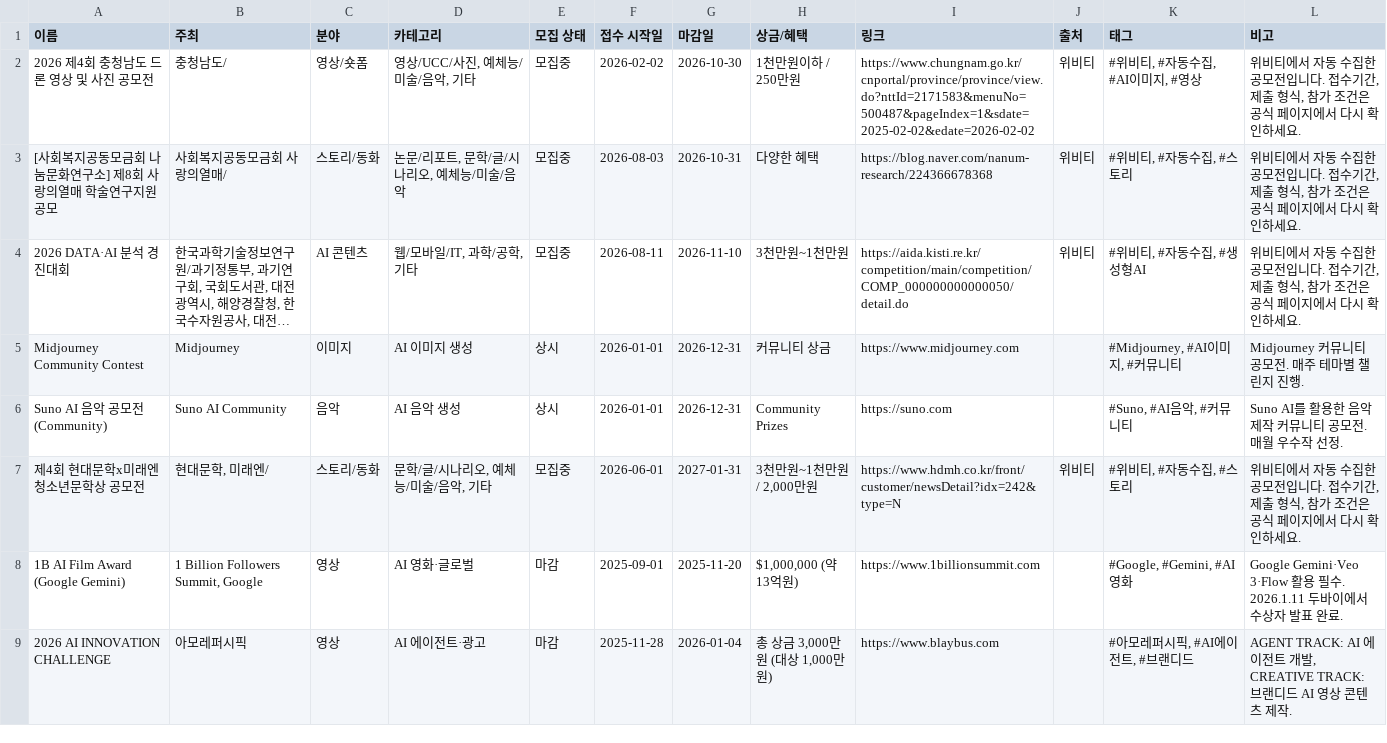
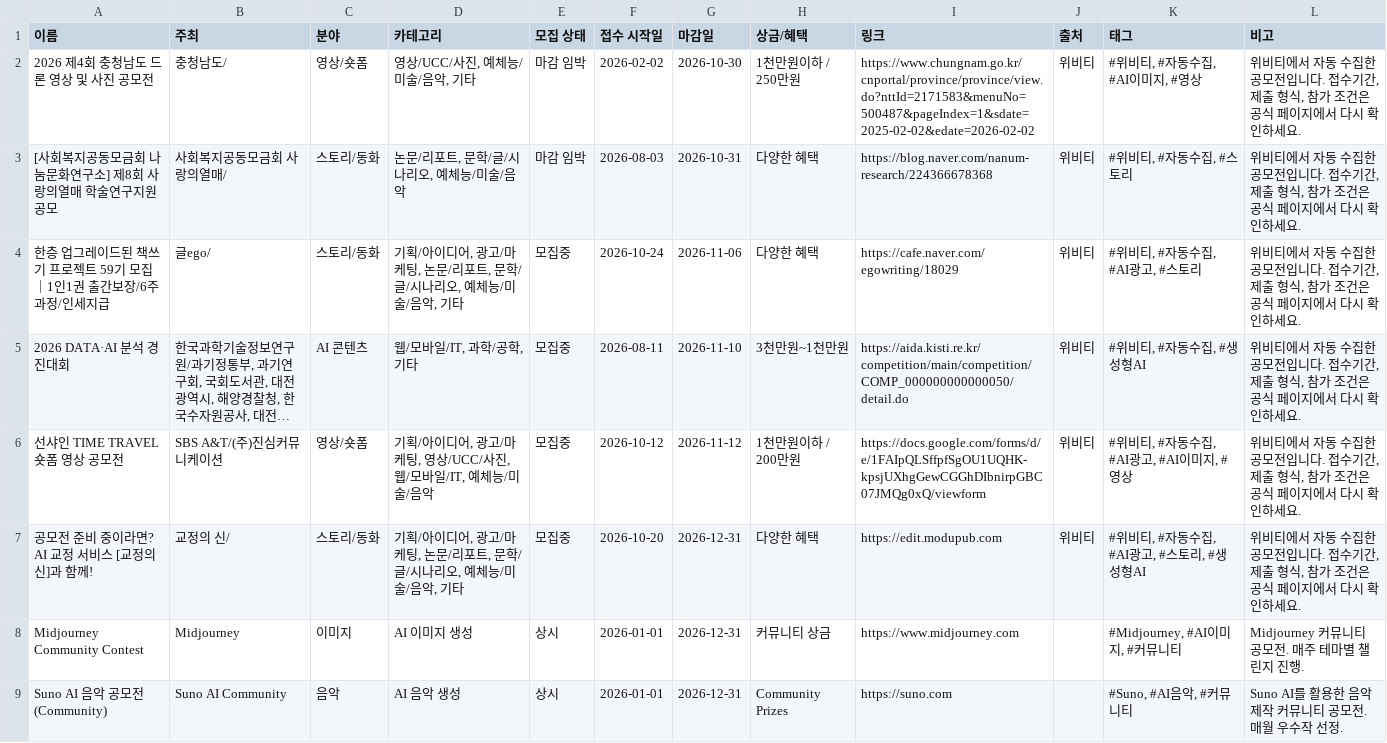
Before and after one commit to gordonte298-coder/-ai-competition-hub, a CSV file: data/notion-import.csv, drawn as a sheet; only a part is shown; the shorter side is filled out with more unchanged rows; long unchanged cells end in …; the diff names each change by its address in the sheet, - before the commit and + after, or states it on an @@ line.

```diff
--- a/data/notion-import.csv
+++ b/data/notion-import.csv
-E2:E3 (모집 상태): 모집중
+E2:E3 (모집 상태): 마감 임박
+row 4: 한층 업그레이드된 책쓰기 프로젝트 59기 모집｜1인1권 출간보장/6주과정/인세지급 | 글ego/ | 스토리/동화 | 기획/아이디어, 광고/마케팅, 논문/리포트, 문학/글/시나리오, 예체능/미술/음악, 기타 | 모집중 | 2026-10-24 | 2026-11-06 | 다양한 혜택 | https://cafe.naver.com/egowriting/18029 | 위비티 | #위비티, #자동수집, #AI광고, #스토리 | 위비티에서 자동 수집한 공모전입니다. 접수기간, 제출 형식, 참가 조건은 공식 페이지에서 다시 확인하세요.
+row 6: 선샤인 TIME TRAVEL 숏폼 영상 공모전 | SBS A&T/(주)진심커뮤니케이션 | 영상/숏폼 | 기획/아이디어, 광고/마케팅, 영상/UCC/사진, 웹/모바일/IT, 예체능/미술/음악 | 모집중 | 2026-10-12 | 2026-11-12 | 1천만원이하 / 200만원 | https://docs.google.com/forms/d/e/1FAIpQLSffpfSgOU1UQHK-kpsjUXhgGewCGGhDIbnirpGBC07JMQg0xQ/viewform | 위비티 | #위비티, #자동수집, #AI광고, #AI이미지, #영상 | 위비티에서 자동 수집한 공모전입니다. 접수기간, 제출 형식, 참가 조건은 공식 페이지에서 다시 확인하세요.
+row 7: 공모전 준비 중이라면? AI 교정 서비스 [교정의 신]과 함께! | 교정의 신/ | 스토리/동화 | 기획/아이디어, 광고/마케팅, 논문/리포트, 문학/글/시나리오, 예체능/미술/음악, 기타 | 모집중 | 2026-10-20 | 2026-12-31 | 다양한 혜택 | https://edit.modupub.com | 위비티 | #위비티, #자동수집, #AI광고, #스토리, #생성형AI | 위비티에서 자동 수집한 공모전입니다. 접수기간, 제출 형식, 참가 조건은 공식 페이지에서 다시 확인하세요.
```
Also changed, not shown: 2 other files.
